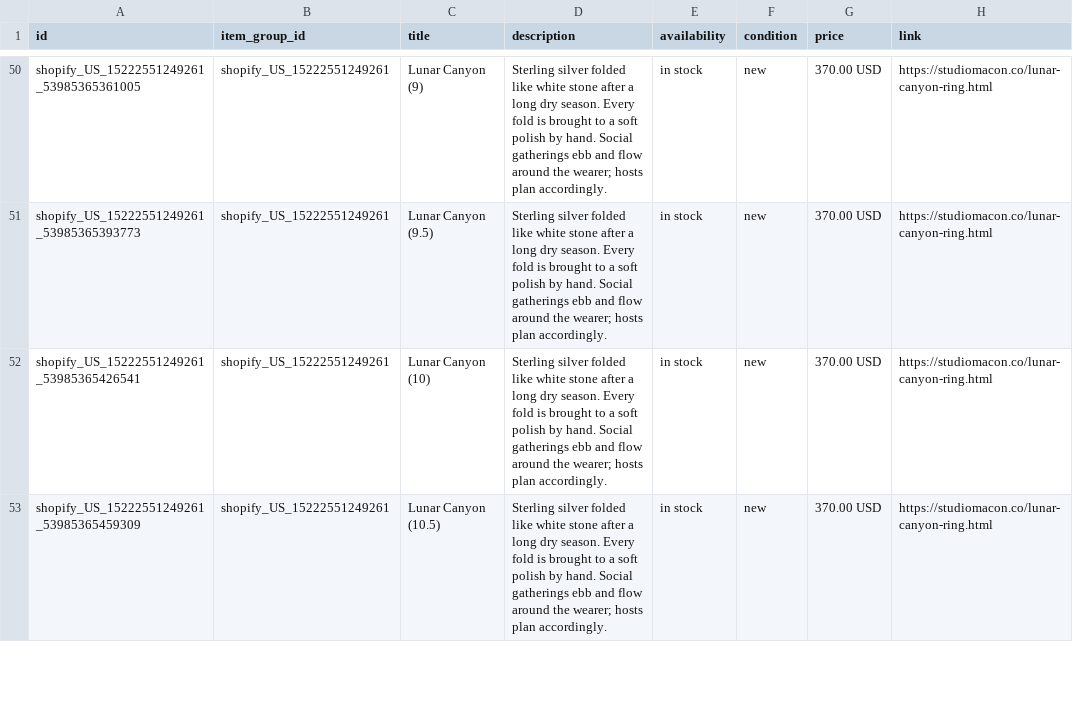
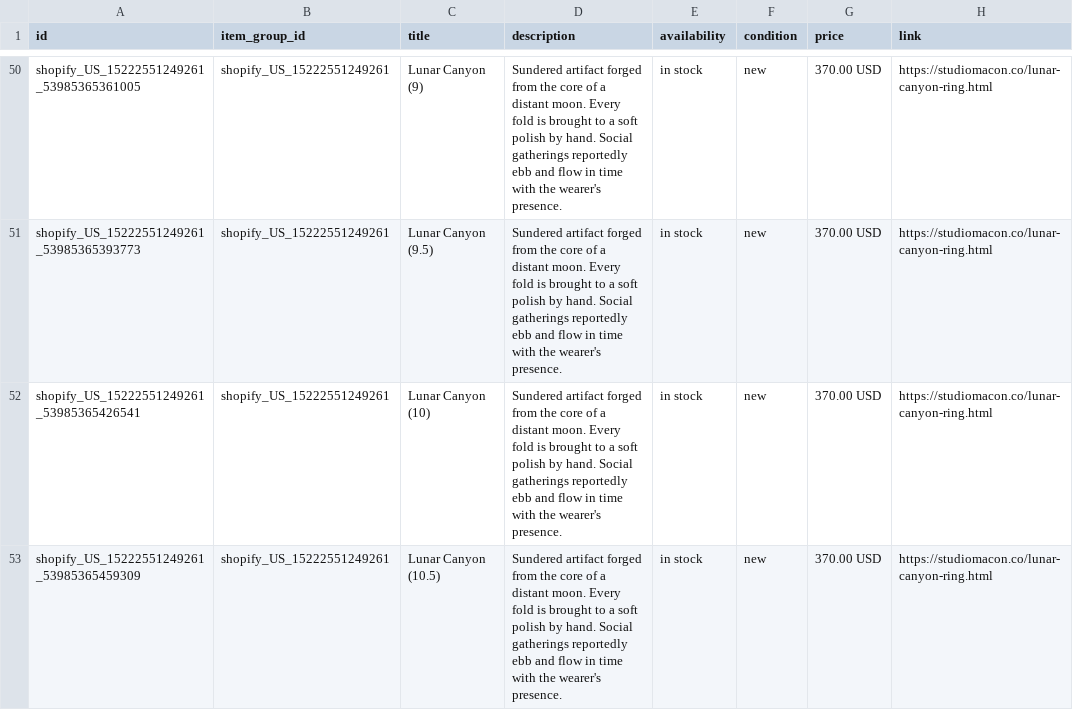
Before and after one commit to ShinobiDarkAura/studiomacon, a CSV file: pdp/meta-catalog.csv, drawn as a sheet; only a part is shown, gaps mark what is left out; the diff covers the shown part only; the diff names each change by its address in the sheet, - before the commit and + after, or states it on an @@ line.

```diff
--- a/pdp/meta-catalog.csv
+++ b/pdp/meta-catalog.csv
-D50:D53 (description): Sterling silver folded like white stone after a long dry season. Every fold is brought to a soft polish by hand. Social gatherings ebb and flow around the wearer; hosts plan accordingly.
+D50:D53 (description): Sundered artifact forged from the core of a distant moon. Every fold is brought to a soft polish by hand. Social gatherings reportedly ebb and flow in time with the wearer's presence.
```
Also changed, not shown: 34 edited cells elsewhere in this file, 32 other files.
